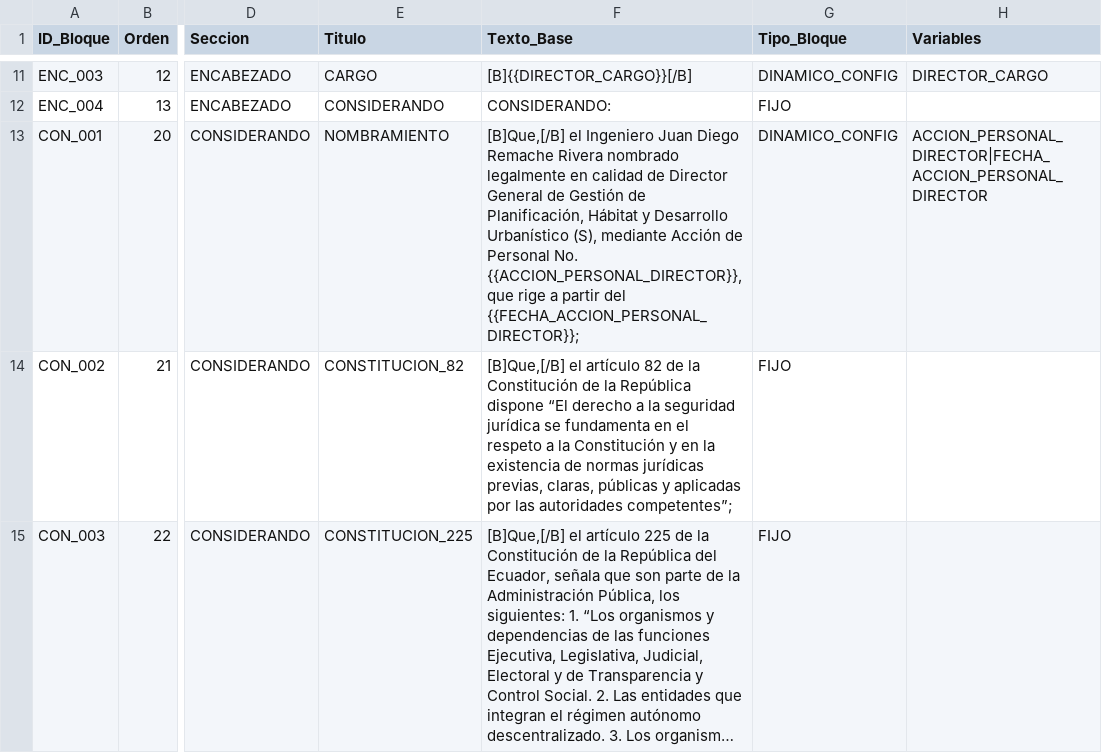
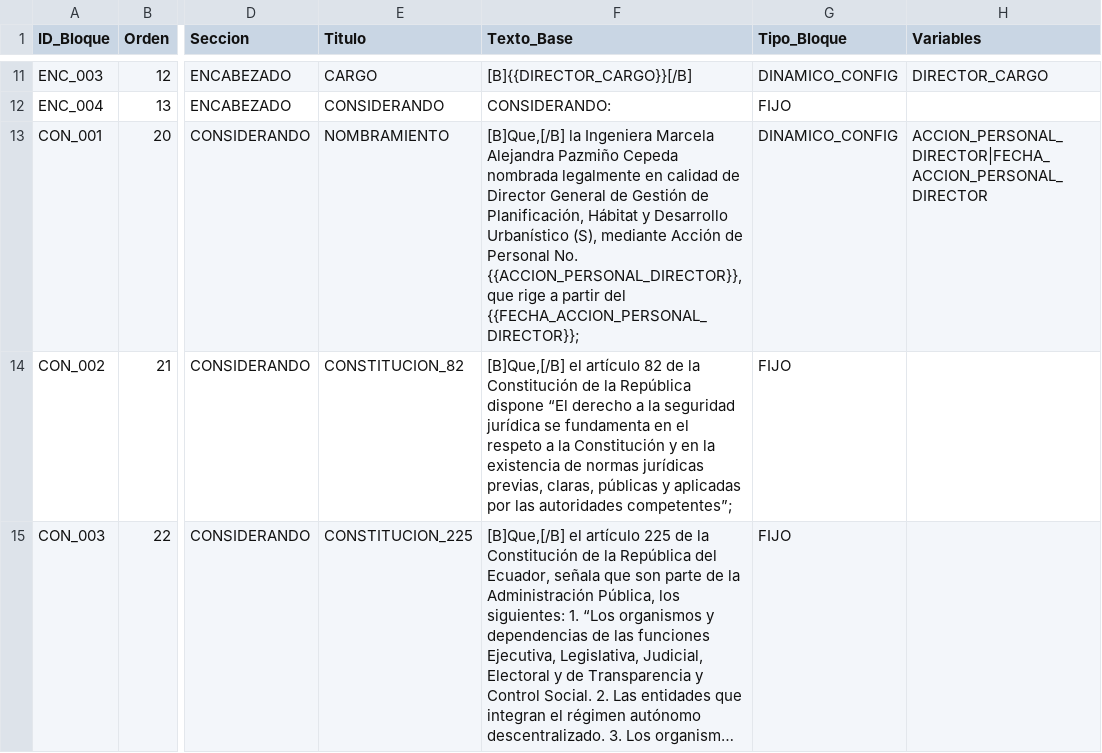
Before and after one commit to scarlettenietopaez-blip/ALLPA, a CSV file: data/plantillas/resolucion_desistimiento.csv, drawn as a sheet; only a part is shown, gaps mark what is left out; long unchanged cells end in …; the diff names each change by its address in the sheet, - before the commit and + after, or states it on an @@ line.

Commit message:
Update resolucion_desistimiento.csv

```diff
--- a/data/plantillas/resolucion_desistimiento.csv
+++ b/data/plantillas/resolucion_desistimiento.csv
-F13 (Texto_Base): [B]Que,[/B] el Ingeniero Juan Diego Remache Rivera nombrado legalmente en…
+F13 (Texto_Base): [B]Que,[/B] la Ingeniera Marcela Alejandra Pazmiño Cepeda nombrada legalmente en…
```
